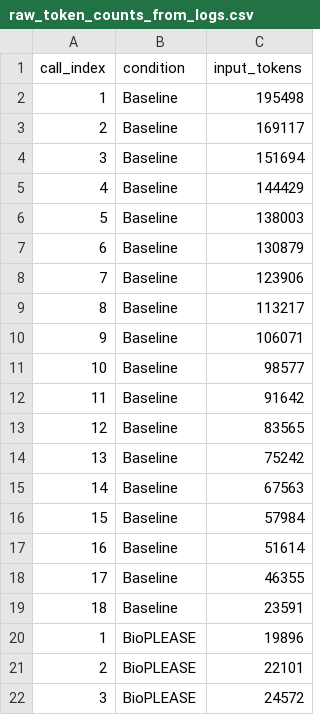
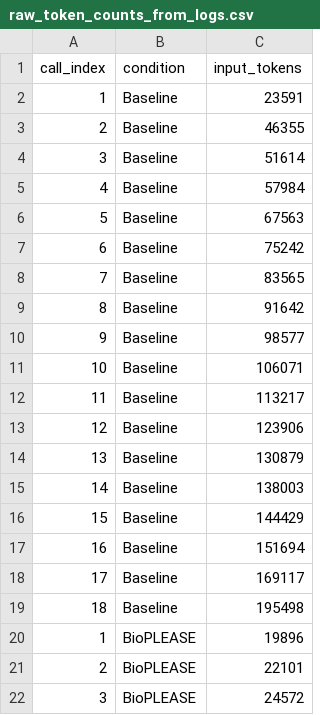
Before and after one commit to alphamind-club/PLEAS, a CSV file: case_studies/token_analysis/raw_token_counts_from_logs.csv, drawn as a sheet; only a part is shown.

```diff
--- a/case_studies/token_analysis/raw_token_counts_from_logs.csv
+++ b/case_studies/token_analysis/raw_token_counts_from_logs.csv
@@ -1,20 +1,20 @@
 call_index,condition,input_tokens
-1,Baseline,195498
-2,Baseline,169117
-3,Baseline,151694
-4,Baseline,144429
-5,Baseline,138003
-6,Baseline,130879
-7,Baseline,123906
-8,Baseline,113217
-9,Baseline,106071
-10,Baseline,98577
-11,Baseline,91642
-12,Baseline,83565
-13,Baseline,75242
-14,Baseline,67563
-15,Baseline,57984
-16,Baseline,51614
-17,Baseline,46355
-18,Baseline,23591
+1,Baseline,23591
+2,Baseline,46355
+3,Baseline,51614
+4,Baseline,57984
+5,Baseline,67563
+6,Baseline,75242
+7,Baseline,83565
+8,Baseline,91642
+9,Baseline,98577
+10,Baseline,106071
+11,Baseline,113217
+12,Baseline,123906
+13,Baseline,130879
+14,Baseline,138003
+15,Baseline,144429
+16,Baseline,151694
+17,Baseline,169117
+18,Baseline,195498
 1,BioPLEASE,19896
```
Also changed, not shown: 4 other files.
